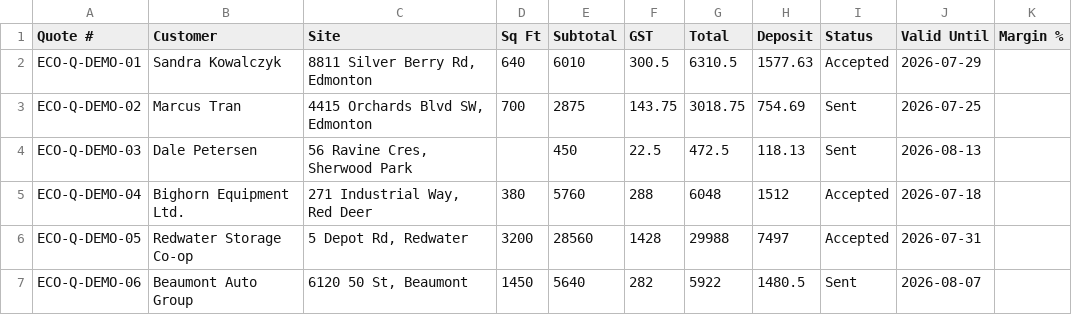
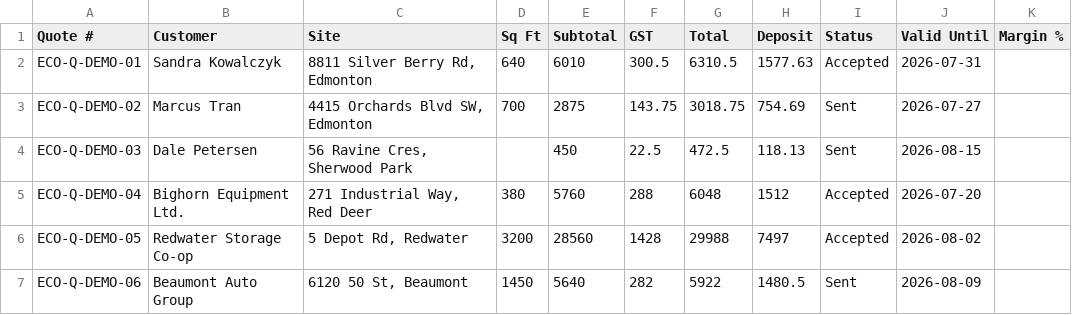
Before and after one commit to kr8tiv-ai/evolve-ops-workbook, a CSV file: workbook-template/Quotes.csv, drawn as a sheet.

```diff
--- a/workbook-template/Quotes.csv
+++ b/workbook-template/Quotes.csv
@@ -1,7 +1,7 @@
 Quote #,Customer,Site,Sq Ft,Subtotal,GST,Total,Deposit,Status,Valid Until,Margin %
-ECO-Q-DEMO-01,Sandra Kowalczyk,"8811 Silver Berry Rd, Edmonton",640,6010,300.5,6310.5,1577.63,Accepted,2026-07-29,
-ECO-Q-DEMO-02,Marcus Tran,"4415 Orchards Blvd SW, Edmonton",700,2875,143.75,3018.75,754.69,Sent,2026-07-25,
-ECO-Q-DEMO-03,Dale Petersen,"56 Ravine Cres, Sherwood Park",,450,22.5,472.5,118.13,Sent,2026-08-13,
-ECO-Q-DEMO-04,Bighorn Equipment Ltd.,"271 Industrial Way, Red Deer",380,5760,288,6048,1512,Accepted,2026-07-18,
-ECO-Q-DEMO-05,Redwater Storage Co-op,"5 Depot Rd, Redwater",3200,28560,1428,29988,7497,Accepted,2026-07-31,
-ECO-Q-DEMO-06,Beaumont Auto Group,"6120 50 St, Beaumont",1450,5640,282,5922,1480.5,Sent,2026-08-07,
+ECO-Q-DEMO-01,Sandra Kowalczyk,"8811 Silver Berry Rd, Edmonton",640,6010,300.5,6310.5,1577.63,Accepted,2026-07-31,
+ECO-Q-DEMO-02,Marcus Tran,"4415 Orchards Blvd SW, Edmonton",700,2875,143.75,3018.75,754.69,Sent,2026-07-27,
+ECO-Q-DEMO-03,Dale Petersen,"56 Ravine Cres, Sherwood Park",,450,22.5,472.5,118.13,Sent,2026-08-15,
+ECO-Q-DEMO-04,Bighorn Equipment Ltd.,"271 Industrial Way, Red Deer",380,5760,288,6048,1512,Accepted,2026-07-20,
+ECO-Q-DEMO-05,Redwater Storage Co-op,"5 Depot Rd, Redwater",3200,28560,1428,29988,7497,Accepted,2026-08-02,
+ECO-Q-DEMO-06,Beaumont Auto Group,"6120 50 St, Beaumont",1450,5640,282,5922,1480.5,Sent,2026-08-09,
```
Also changed, not shown: workbook-template/Dispatch.csv, workbook-template/Expenses.csv, 15 other files.
